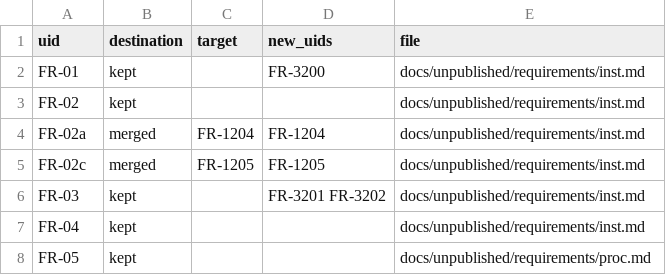
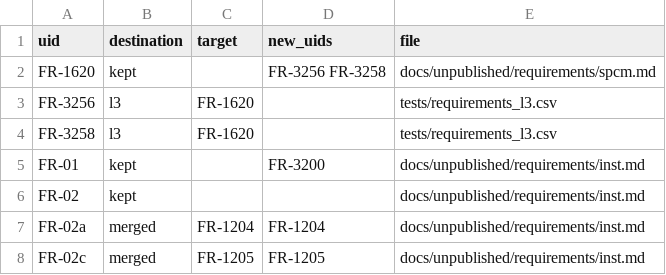
Before and after one commit to nevesgeovana/pyflightstream, a CSV file: docs/srs/uid-migration.csv, drawn as a sheet; only a part is shown; the shorter side is filled out with more unchanged rows.

```diff
--- a/docs/srs/uid-migration.csv
+++ b/docs/srs/uid-migration.csv
@@ -1,2 +1,5 @@
 uid,destination,target,new_uids,file
+FR-1620,kept,,FR-3256 FR-3258,docs/unpublished/requirements/spcm.md
+FR-3256,l3,FR-1620,,tests/requirements_l3.csv
+FR-3258,l3,FR-1620,,tests/requirements_l3.csv
 FR-01,kept,,FR-3200,docs/unpublished/requirements/inst.md
```
Also changed, not shown: 6 other files.
